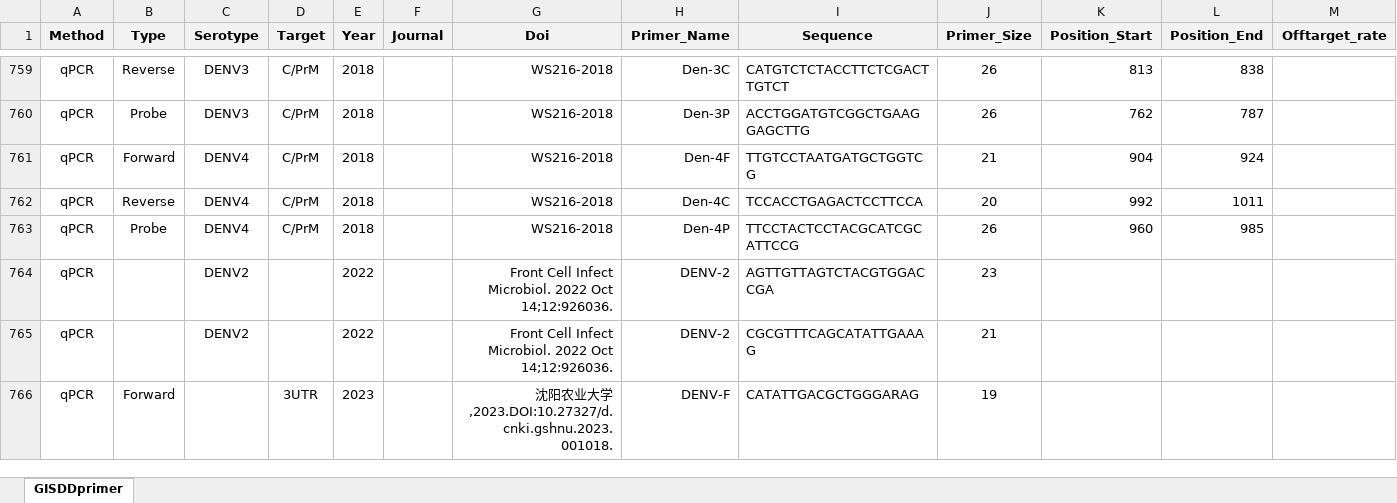
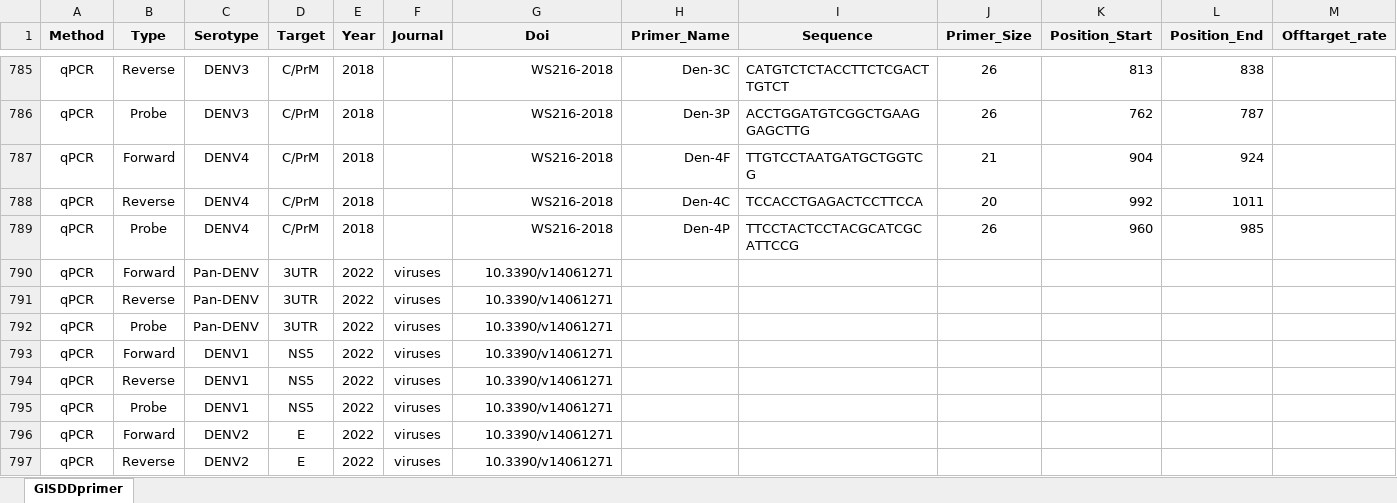
Before and after one commit to GuoXiang9399/GISDDrPrimer, an Excel workbook: Data/GISDDprimer.xlsx, sheet GISDDprimer, drawn as a sheet; only a part is shown, gaps mark what is left out; the shorter side is filled out with more unchanged rows; values as stored, in another font and other column widths than the file's, no borders; addresses are those after the commit; rows hold the shown columns only; the diff covers the shown part only; the diff names each change by its address in the sheet, - before the commit and + after, or states it on an @@ line.

Commit message:
Update GISDDprimer.xlsx

```diff
--- a/Data/GISDDprimer.xlsx (sheet GISDDprimer)
+++ b/Data/GISDDprimer.xlsx (sheet GISDDprimer)
+row 790: qPCR | Forward | Pan-DENV | 3UTR | 2022 | viruses | 10.3390/v14061271
+row 791: qPCR | Reverse | Pan-DENV | 3UTR | 2022 | viruses | 10.3390/v14061271
+row 792: qPCR | Probe | Pan-DENV | 3UTR | 2022 | viruses | 10.3390/v14061271
+row 793: qPCR | Forward | DENV1 | NS5 | 2022 | viruses | 10.3390/v14061271
+row 794: qPCR | Reverse | DENV1 | NS5 | 2022 | viruses | 10.3390/v14061271
+row 795: qPCR | Probe | DENV1 | NS5 | 2022 | viruses | 10.3390/v14061271
-B796 (Type): (empty)
+B796 (Type): Forward
-D796:D797 (Target): (empty)
+D796:D797 (Target): E
-F796:F797 (Journal): (empty)
+F796:F797 (Journal): viruses
-G796:G797 (Doi): Front Cell Infect Microbiol. 2022 Oct 14;12:926036.
+G796:G797 (Doi): 10.3390/v14061271
-H796:H797 (Primer_Name): DENV-2
+H796:H797 (Primer_Name): (empty)
-I796 (Sequence): AGTTGTTAGTCTACGTGGACCGA
+I796 (Sequence): (empty)
-J796 (Primer_Size): 23
+J796 (Primer_Size): (empty)
-B797 (Type): (empty)
+B797 (Type): Reverse
-I797 (Sequence): CGCGTTTCAGCATATTGAAAG
+I797 (Sequence): (empty)
-J797 (Primer_Size): 21
+J797 (Primer_Size): (empty)
```
Also changed, not shown: 8 added rows, 51 moved rows and 6 edited cells elsewhere in this sheet, formulas that keep their value.
